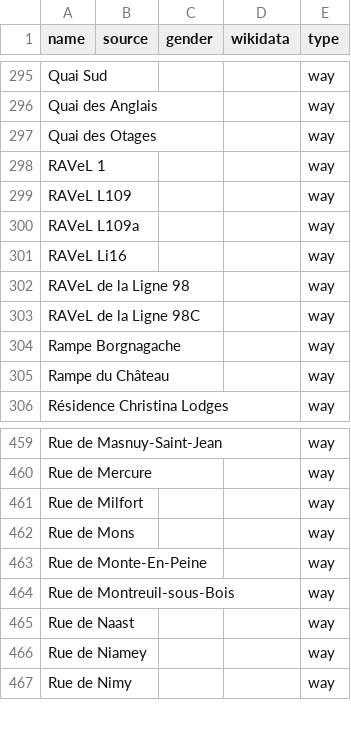
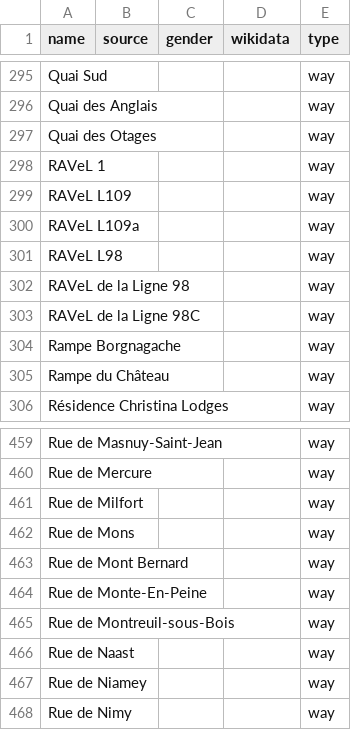
Before and after one commit to EqualStreetNames/equalstreetnames-mons, a CSV file: data/other.csv, drawn as a sheet; only a part is shown, gaps mark what is left out; the diff names each change by its address in the sheet, - before the commit and + after, or states it on an @@ line.

```diff
--- a/data/other.csv
+++ b/data/other.csv
-A301 (name): RAVeL Li16
+A301 (name): RAVeL L98
+row 463: Rue de Mont Bernard |  |  |  | way
```
Also changed, not shown: 2 other files.
